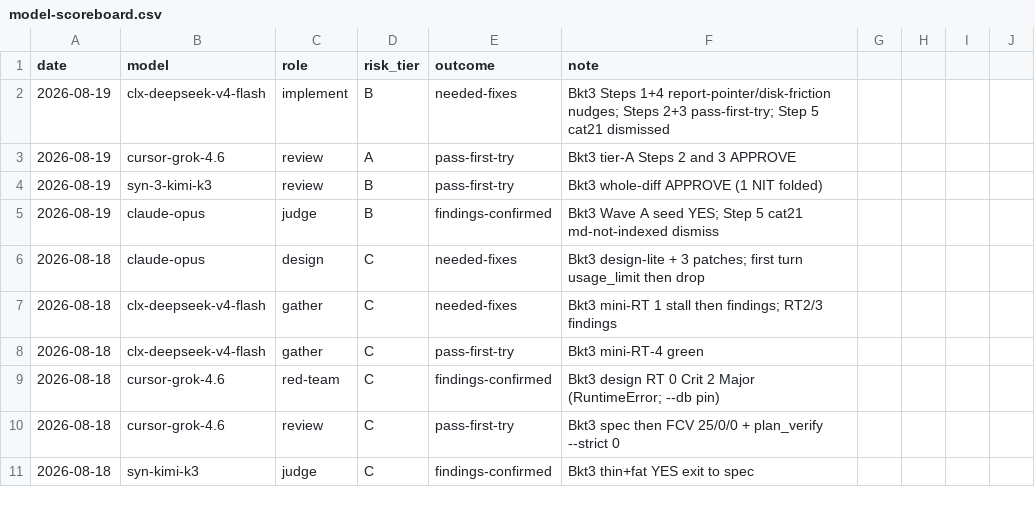
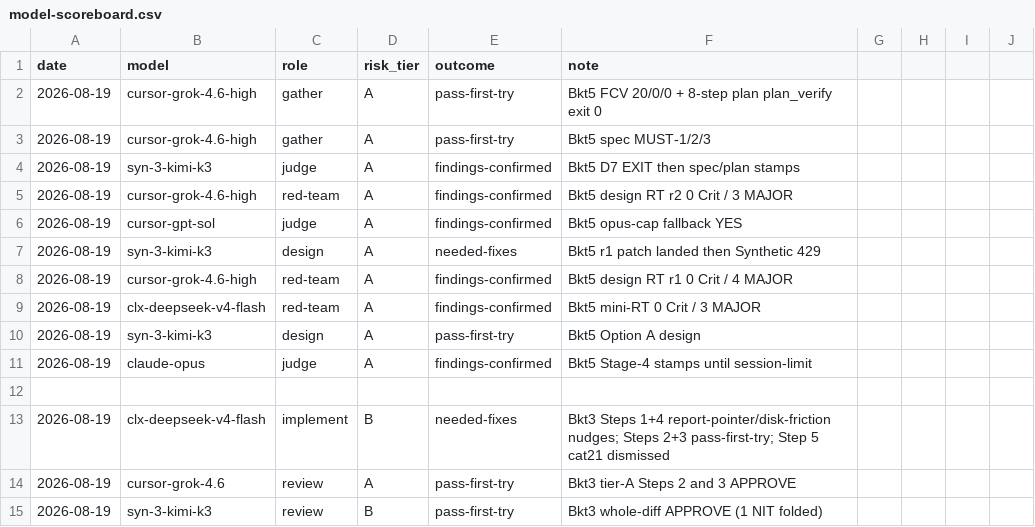
Before and after one commit to PhatChenh/codegraph-piggyback, a CSV file: docs/model-scoreboard.csv, drawn as a sheet; only a part is shown; the shorter side is filled out with more unchanged rows; the diff names each change by its address in the sheet, - before the commit and + after, or states it on an @@ line.

```diff
--- a/docs/model-scoreboard.csv
+++ b/docs/model-scoreboard.csv
+row 2: 2026-08-19 | cursor-grok-4.6-high | gather | A | pass-first-try | Bkt5 FCV 20/0/0 + 8-step plan plan_verify exit 0
+row 3: 2026-08-19 | cursor-grok-4.6-high | gather | A | pass-first-try | Bkt5 spec MUST-1/2/3
+row 4: 2026-08-19 | syn-3-kimi-k3 | judge | A | findings-confirmed | Bkt5 D7 EXIT then spec/plan stamps
+row 5: 2026-08-19 | cursor-grok-4.6-high | red-team | A | findings-confirmed | Bkt5 design RT r2 0 Crit / 3 MAJOR
+row 6: 2026-08-19 | cursor-gpt-sol | judge | A | findings-confirmed | Bkt5 opus-cap fallback YES
+row 7: 2026-08-19 | syn-3-kimi-k3 | design | A | needed-fixes | Bkt5 r1 patch landed then Synthetic 429
+row 8: 2026-08-19 | cursor-grok-4.6-high | red-team | A | findings-confirmed | Bkt5 design RT r1 0 Crit / 4 MAJOR
+row 9: 2026-08-19 | clx-deepseek-v4-flash | red-team | A | findings-confirmed | Bkt5 mini-RT 0 Crit / 3 MAJOR
+row 10: 2026-08-19 | syn-3-kimi-k3 | design | A | pass-first-try | Bkt5 Option A design
+row 11: 2026-08-19 | claude-opus | judge | A | findings-confirmed | Bkt5 Stage-4 stamps until session-limit
+row 12: (empty)
```
Also changed, not shown: 14 other files.
